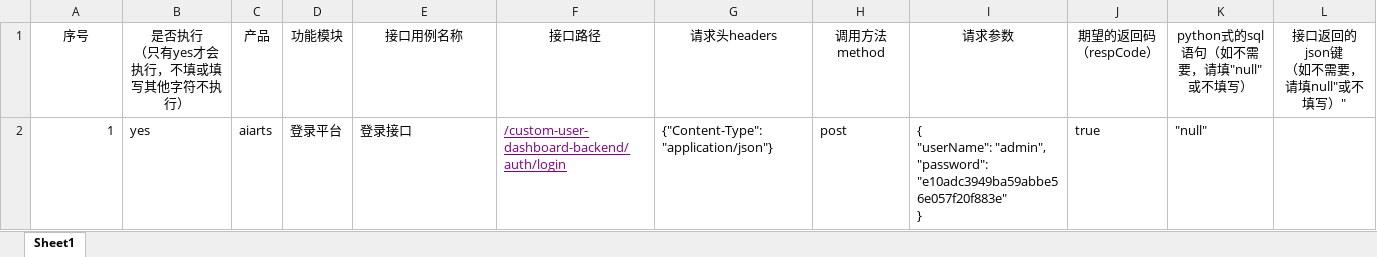
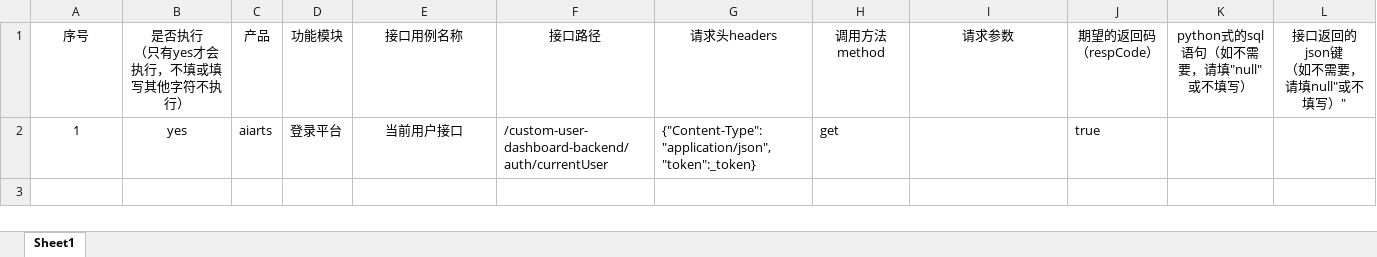
Before and after one commit to jinglanghe/auto_api_test, an Excel workbook: testCase/testcases.xlsx, sheet Sheet1, drawn as a sheet; only a part is shown; values as stored, in another font and other column widths than the file's, no borders; ↵ is a line break in a cell; the diff names each change by its address in the sheet, - before the commit and + after, or states it on an @@ line.

```diff
--- a/testCase/testcases.xlsx (sheet Sheet1)
+++ b/testCase/testcases.xlsx (sheet Sheet1)
-A2 alignment: right
+A2 alignment: center
-B2 alignment: left
+B2 alignment: center
-E2: 登录接口
+E2: 当前用户接口
-E2 alignment: left
+E2 alignment: center
-F2: /custom-user-dashboard-backend/auth/login
+F2: /custom-user-dashboard-backend/auth/currentUser
@@ F2 underline: on → off, text colour: #800080 → black @@
-G2: {"Content-Type": "application/json"}
+G2: {"Content-Type": "application/json","token":_token}
-H2: post
+H2: get
-I2: { ↵ "userName": "admin", ↵ "password": "e10adc3949ba59abbe56e057f20f883e" ↵ }
+I2: (empty)
-K2: "null"
+K2: (empty)
```
Also changed, not shown: testResult/test_result.xlsx, 7 other files.
